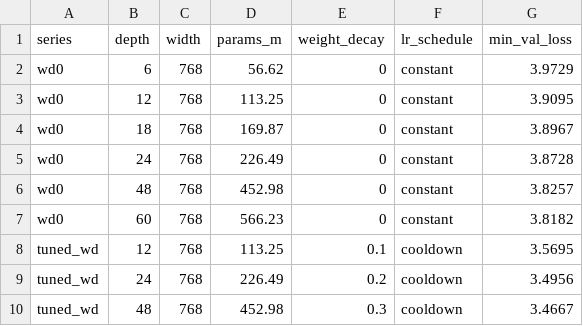
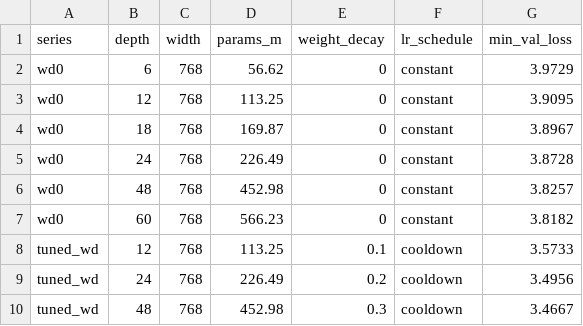
Before and after one commit to TongQM/slowrun, a CSV file: experiments/figures/09_val_vs_params/expt_fig2_capacity_vs_size.csv, drawn as a sheet.

```diff
--- a/experiments/figures/09_val_vs_params/expt_fig2_capacity_vs_size.csv
+++ b/experiments/figures/09_val_vs_params/expt_fig2_capacity_vs_size.csv
@@ -7,3 +7,3 @@ wd0,48,768,452.98,0,constant,3.8257
 wd0,60,768,566.23,0,constant,3.8182
-tuned_wd,12,768,113.25,0.1,cooldown,3.5695
+tuned_wd,12,768,113.25,0.1,cooldown,3.5733
 tuned_wd,24,768,226.49,0.2,cooldown,3.4956
```
Also changed, not shown: 5 other files.
